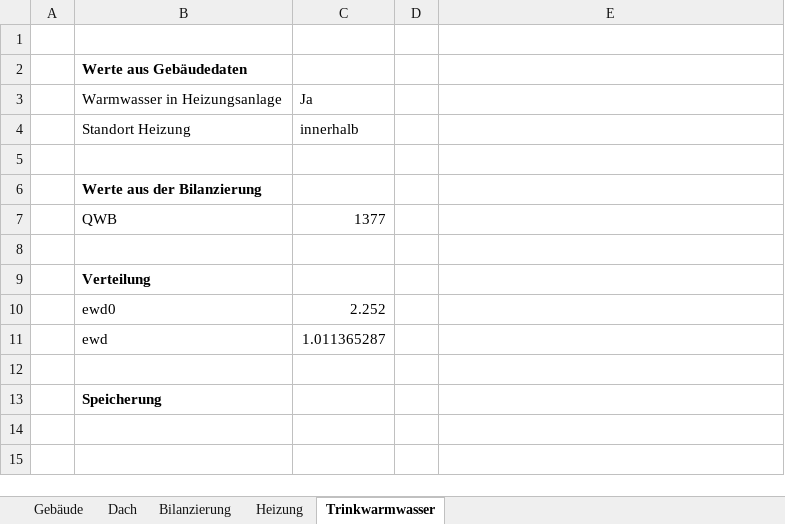
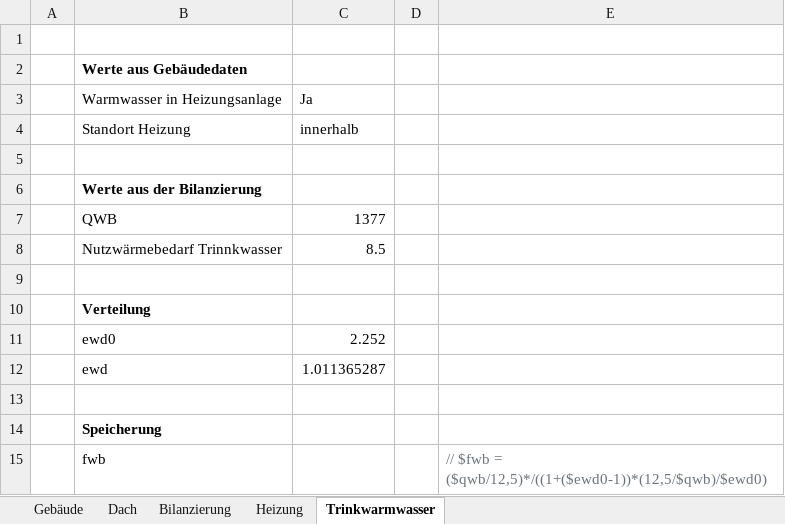
Before and after one commit to mahype/Immoticket24-enon, an Excel workbook: din18599/Testberechnungen.xlsx, sheet Trinkwarmwasser, drawn as a sheet; values as stored, in another font and other column widths than the file's, no borders; the diff names each change by its address in the sheet, - before the commit and + after, or states it on an @@ line.

```diff
--- a/din18599/Testberechnungen.xlsx (sheet Trinkwarmwasser)
+++ b/din18599/Testberechnungen.xlsx (sheet Trinkwarmwasser)
+row 8:  | Nutzwärmebedarf Trinnkwasser | 8.5
+row 15:  | fwb |  |  | // $fwb = ($qwb/12,5)*/((1+($ewd0-1))*(12,5/$qwb)/$ewd0)
```
Also changed, not shown: formulas that keep their value, 5 other files.
